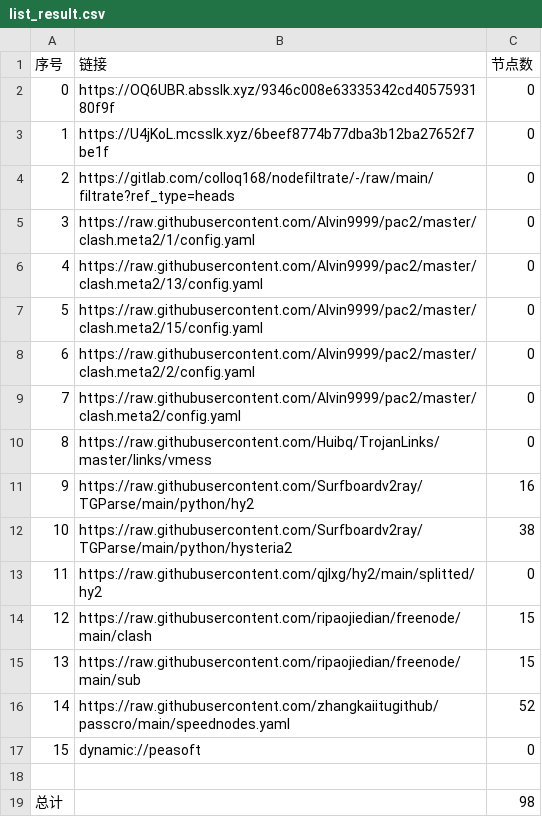
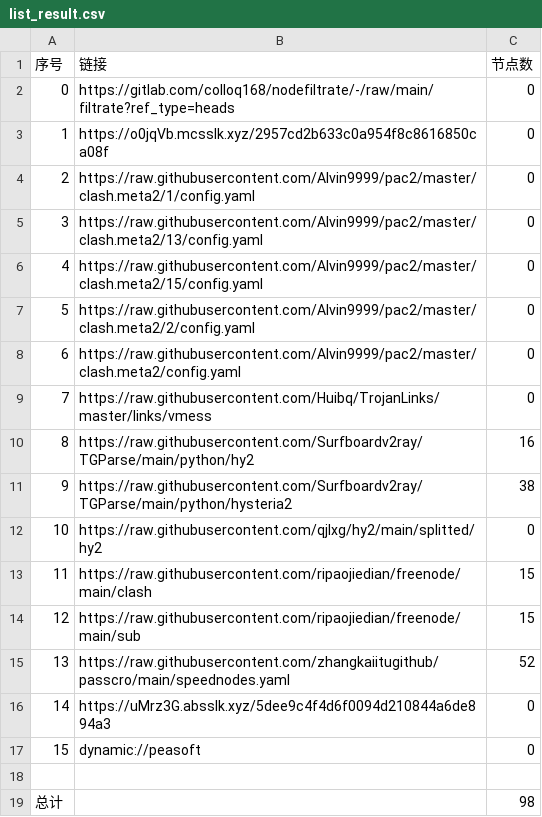
Before and after one commit to hahahahalipoterr/AutoMergePublicNodes, a CSV file: list_result.csv, drawn as a sheet; removed rows and columns are numbered as before the commit, all else as after; the diff names each change by its address in the sheet, - before the commit and + after, or states it on an @@ line.

```diff
--- a/list_result.csv
+++ b/list_result.csv
-row 2: 0 | https://OQ6UBR.absslk.xyz/9346c008e63335342cd4057593180f9f | 0
-row 3: 1 | https://U4jKoL.mcsslk.xyz/6beef8774b77dba3b12ba27652f7be1f | 0
@@ column A (序号) renumbered between rows 2 and 15 @@
+row 3: 1 | https://o0jqVb.mcsslk.xyz/2957cd2b633c0a954f8c8616850ca08f | 0
+row 16: 14 | https://uMrz3G.absslk.xyz/5dee9c4f4d6f0094d210844a6de894a3 | 0
```
Also changed, not shown: 22 other files.
